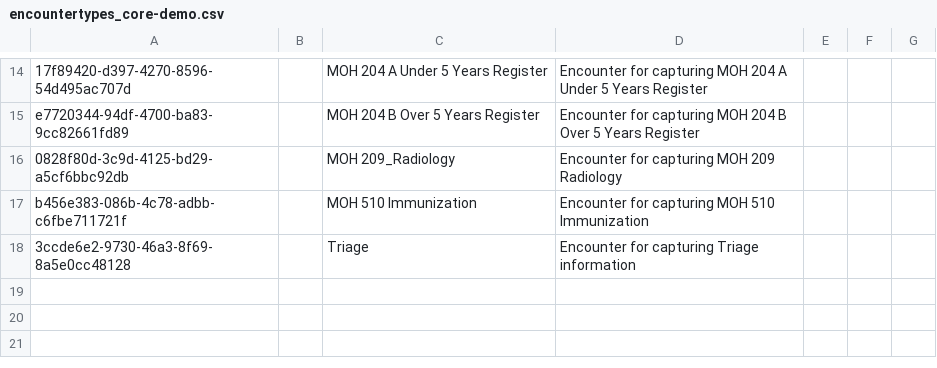
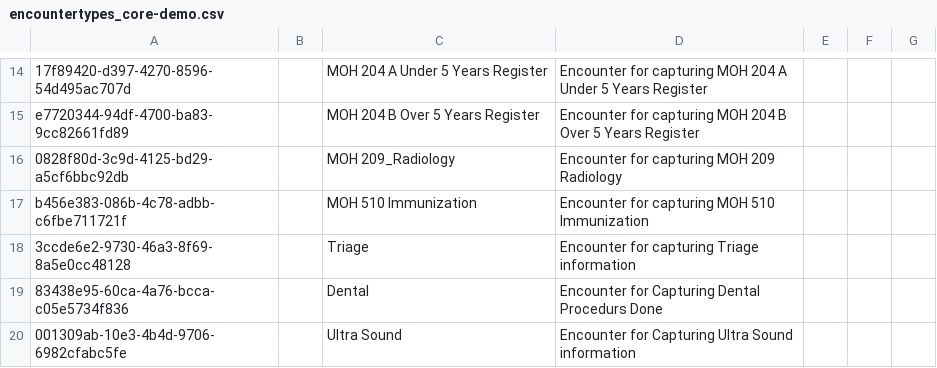
Before and after one commit to PiusKariuki/eHospital2.0, a CSV file: distro/configuration/encountertypes/encountertypes_core-demo.csv, drawn as a sheet; only a part is shown, gaps mark what is left out; the diff names each change by its address in the sheet, - before the commit and + after, or states it on an @@ line.

Commit message:
Adding Dental Form, Concepts and Encounter Types (#17)
* (fix) BP record and use customized form to record Triage

* (drugs) Adding a comprehensive list of drugs

* update patient-list package version

* Adding Foundations

* Automate form publishing process

* Automate form publishing process

* Update Patient list esm version

* Update configurations

* Bump queue version

* Autogenerate the Unique OPD Number, Sorting Attribute errors

* Provision to capture Student details on the registration form

* Adding Dental Form, Dental Concepts and Encounter types

* update site title

* Remove duplicate Appointment app

```diff
--- a/distro/configuration/encountertypes/encountertypes_core-demo.csv
+++ b/distro/configuration/encountertypes/encountertypes_core-demo.csv
+row 19: 83438e95-60ca-4a76-bcca-c05e5734f836 |  | Dental | Encounter for Capturing Dental Procedurs Done
+row 20: 001309ab-10e3-4b4d-9706-6982cfabc5fe |  | Ultra Sound | Encounter for Capturing Ultra Sound information
```
Also changed, not shown: 4 other files.
